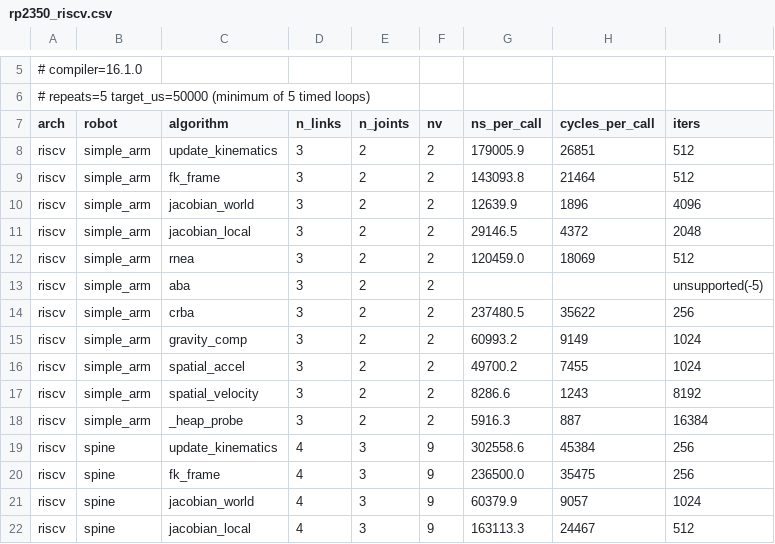
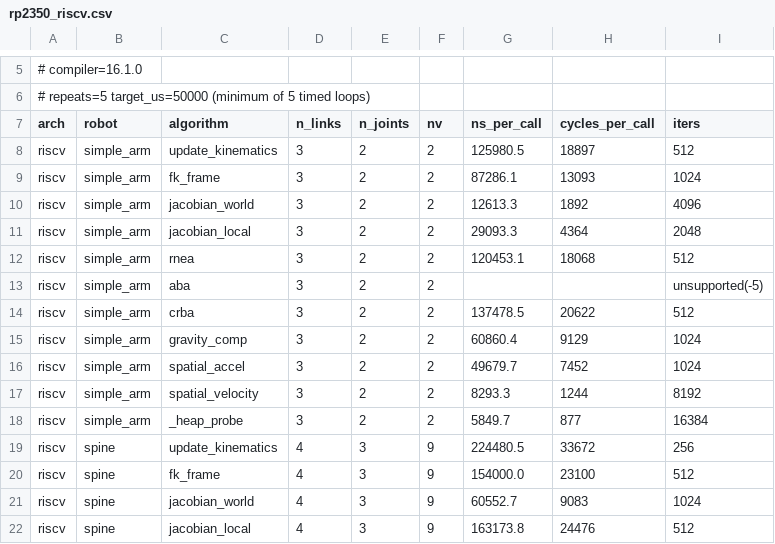
Before and after one commit to YueWang996/robot-dynamics-c, a CSV file: benchmark/results/rp2350_riscv.csv, drawn as a sheet; only a part is shown, gaps mark what is left out; the diff covers the shown part only.

```diff
--- a/benchmark/results/rp2350_riscv.csv
+++ b/benchmark/results/rp2350_riscv.csv
@@ -7,16 +7,16 @@
 arch,robot,algorithm,n_links,n_joints,nv,ns_per_call,cycles_per_call,iters
-riscv,simple_arm,update_kinematics,3,2,2,179005.9,26851,512
-riscv,simple_arm,fk_frame,3,2,2,143093.8,21464,512
-riscv,simple_arm,jacobian_world,3,2,2,12639.9,1896,4096
-riscv,simple_arm,jacobian_local,3,2,2,29146.5,4372,2048
-riscv,simple_arm,rnea,3,2,2,120459.0,18069,512
+riscv,simple_arm,update_kinematics,3,2,2,125980.5,18897,512
+riscv,simple_arm,fk_frame,3,2,2,87286.1,13093,1024
+riscv,simple_arm,jacobian_world,3,2,2,12613.3,1892,4096
+riscv,simple_arm,jacobian_local,3,2,2,29093.3,4364,2048
+riscv,simple_arm,rnea,3,2,2,120453.1,18068,512
 riscv,simple_arm,aba,3,2,2,,,unsupported(-5)
-riscv,simple_arm,crba,3,2,2,237480.5,35622,256
-riscv,simple_arm,gravity_comp,3,2,2,60993.2,9149,1024
-riscv,simple_arm,spatial_accel,3,2,2,49700.2,7455,1024
-riscv,simple_arm,spatial_velocity,3,2,2,8286.6,1243,8192
-riscv,simple_arm,_heap_probe,3,2,2,5916.3,887,16384
-riscv,spine,update_kinematics,4,3,9,302558.6,45384,256
-riscv,spine,fk_frame,4,3,9,236500.0,35475,256
-riscv,spine,jacobian_world,4,3,9,60379.9,9057,1024
-riscv,spine,jacobian_local,4,3,9,163113.3,24467,512
+riscv,simple_arm,crba,3,2,2,137478.5,20622,512
+riscv,simple_arm,gravity_comp,3,2,2,60860.4,9129,1024
+riscv,simple_arm,spatial_accel,3,2,2,49679.7,7452,1024
+riscv,simple_arm,spatial_velocity,3,2,2,8293.3,1244,8192
+riscv,simple_arm,_heap_probe,3,2,2,5849.7,877,16384
+riscv,spine,update_kinematics,4,3,9,224480.5,33672,256
+riscv,spine,fk_frame,4,3,9,154000.0,23100,512
+riscv,spine,jacobian_world,4,3,9,60552.7,9083,1024
+riscv,spine,jacobian_local,4,3,9,163173.8,24476,512
```
Also changed, not shown: 64 edited cells elsewhere in this file, benchmark/results/host_macos_arm64.csv, benchmark/results/rp2350_arm.csv, 6 other files.
